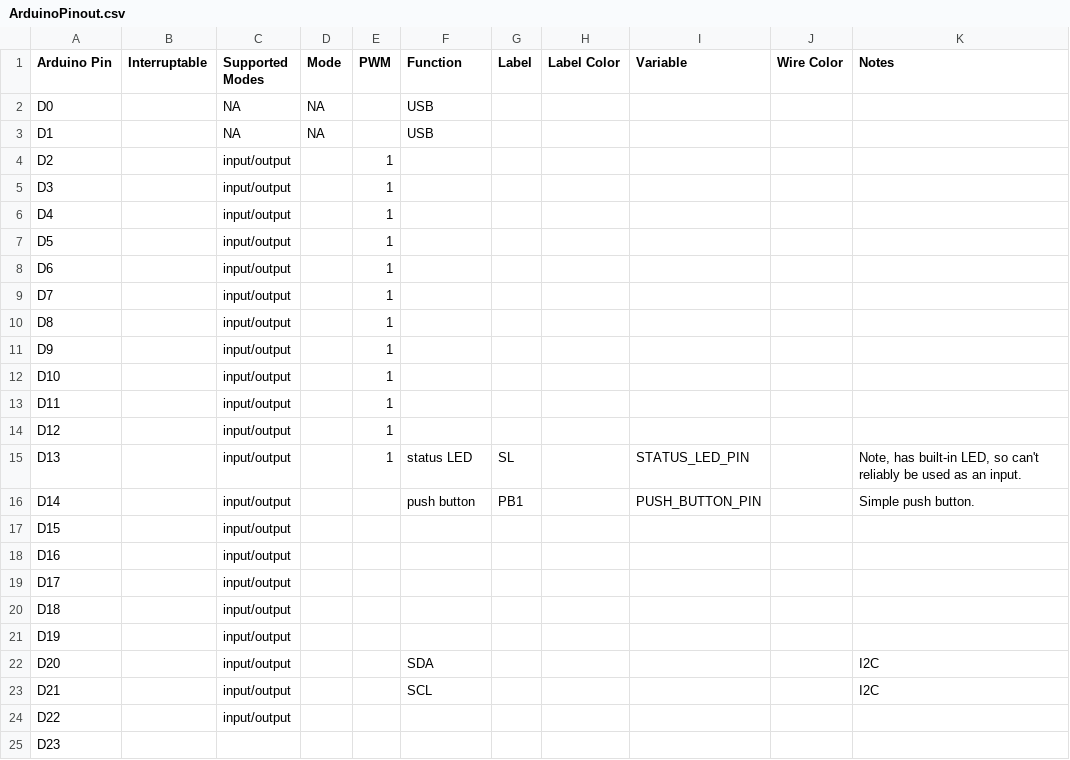
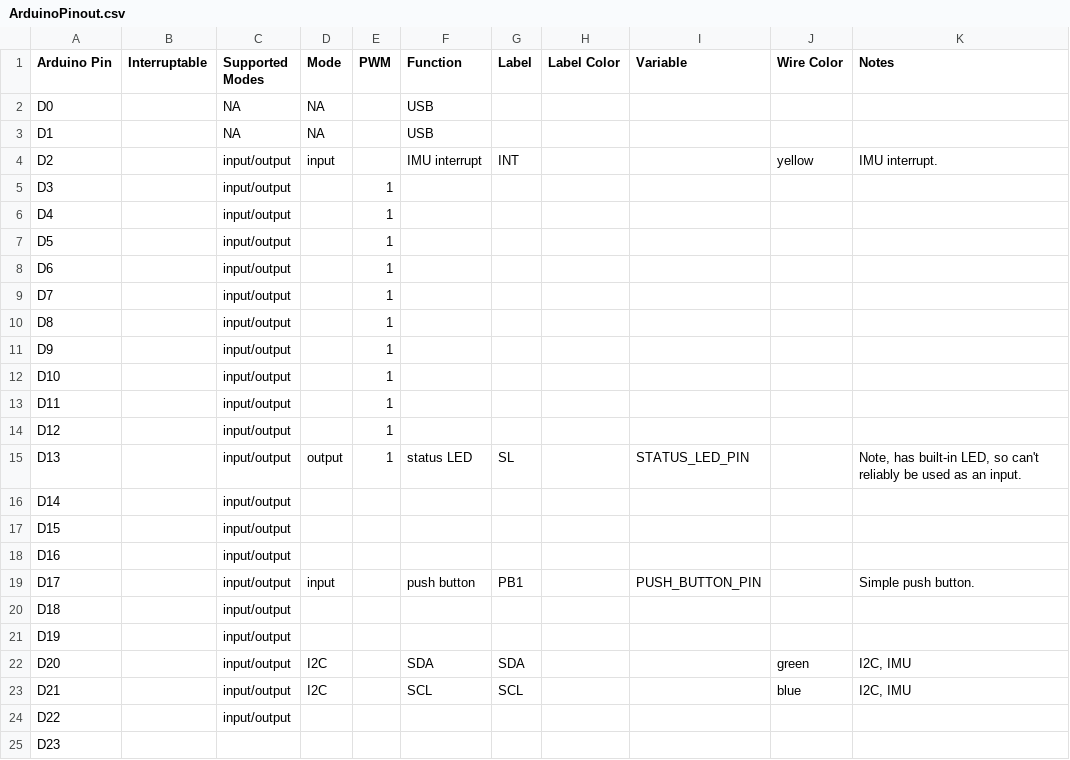
Before and after one commit to chrisspen/saunterbot, a CSV file: src/ros/src/saunterbot/src/firmware/torso/ArduinoPinout.csv (was src/firmware/torso/ArduinoPinout.csv), drawn as a sheet.

```diff
--- a/src/firmware/torso/ArduinoPinout.csv
+++ b/src/ros/src/saunterbot/src/firmware/torso/ArduinoPinout.csv
@@ -3,3 +3,3 @@ D0,,NA,NA,,USB,,,,,
 D1,,NA,NA,,USB,,,,,
-D2,,input/output,,1,,,,,,
+D2,,input/output,input,,IMU interrupt,INT,,,yellow,IMU interrupt.
 D3,,input/output,,1,,,,,,
@@ -14,11 +14,11 @@ D11,,input/output,,1,,,,,,
 D12,,input/output,,1,,,,,,
-D13,,input/output,,1,status LED,SL,,STATUS_LED_PIN,,"Note, has built-in LED, so can't reliably be used as an input."
-D14,,input/output,,,push button,PB1,,PUSH_BUTTON_PIN,,Simple push button.
+D13,,input/output,output,1,status LED,SL,,STATUS_LED_PIN,,"Note, has built-in LED, so can't reliably be used as an input."
+D14,,input/output,,,,,,,,
 D15,,input/output,,,,,,,,
 D16,,input/output,,,,,,,,
-D17,,input/output,,,,,,,,
+D17,,input/output,input,,push button,PB1,,PUSH_BUTTON_PIN,,Simple push button.
 D18,,input/output,,,,,,,,
 D19,,input/output,,,,,,,,
-D20,,input/output,,,SDA,,,,,I2C
-D21,,input/output,,,SCL,,,,,I2C
+D20,,input/output,I2C,,SDA,SDA,,,green,"I2C, IMU"
+D21,,input/output,I2C,,SCL,SCL,,,blue,"I2C, IMU"
 D22,,input/output,,,,,,,,
```
Also changed, not shown: 48 other files.
